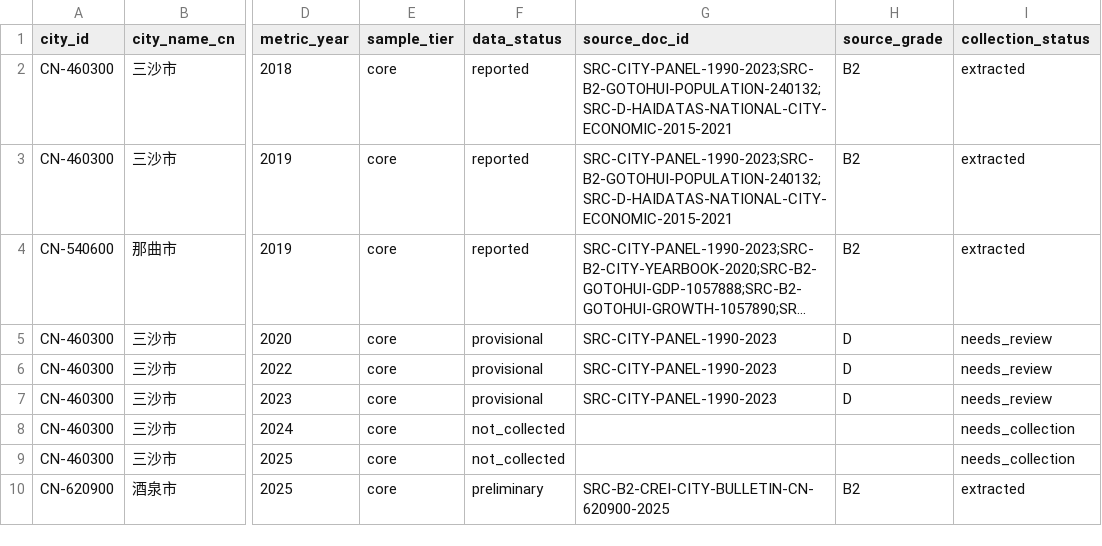
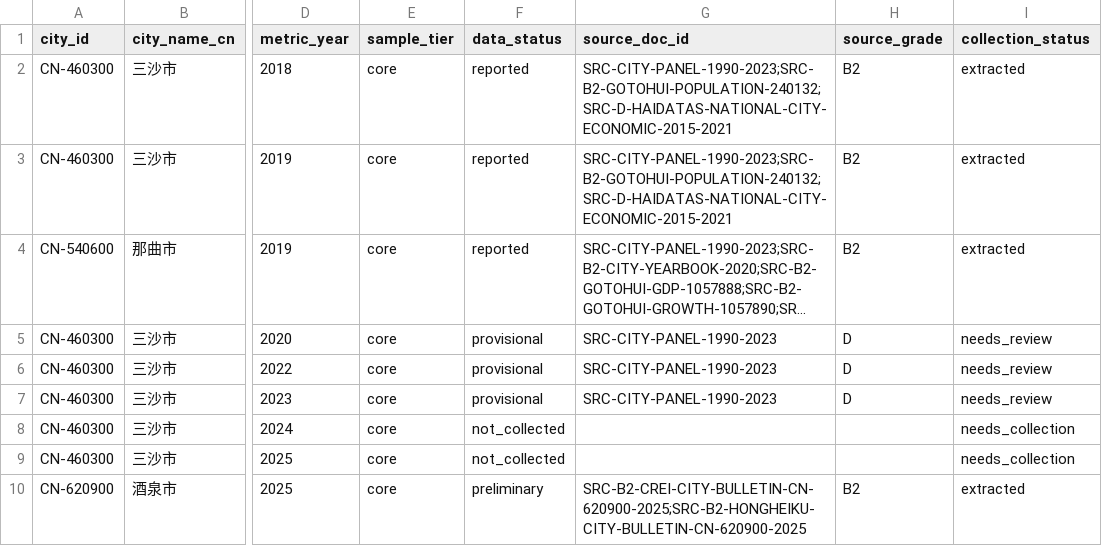
Before and after one commit to chenfei2008c/china-local-debt-atlas, a CSV file: outputs/national_prefecture_panel_2018_2026/missing_statutory_debt_2018_2025.csv, drawn as a sheet; only a part is shown, gaps mark what is left out; long unchanged cells end in …; the diff names each change by its address in the sheet, - before the commit and + after, or states it on an @@ line.

```diff
--- a/outputs/national_prefecture_panel_2018_2026/missing_statutory_debt_2018_2025.csv
+++ b/outputs/national_prefecture_panel_2018_2026/missing_statutory_debt_2018_2025.csv
-G10 (source_doc_id): SRC-B2-CREI-CITY-BULLETIN-CN-620900-2025
+G10 (source_doc_id): SRC-B2-CREI-CITY-BULLETIN-CN-620900-2025;SRC-B2-HONGHEIKU-CITY-BULLETIN-CN-620900-2025
```
Also changed, not shown: outputs/national_prefecture_panel_2018_2026/missing_data_summary.csv, 1 other file.
